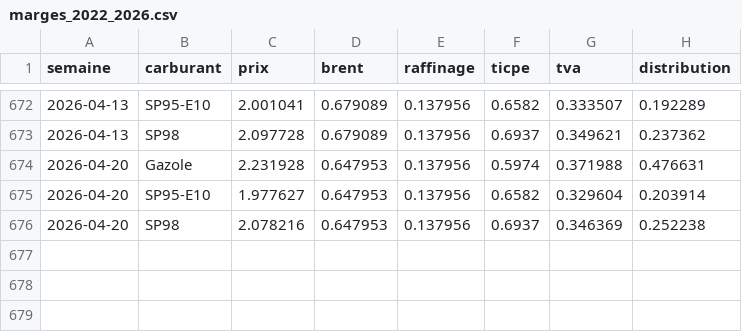
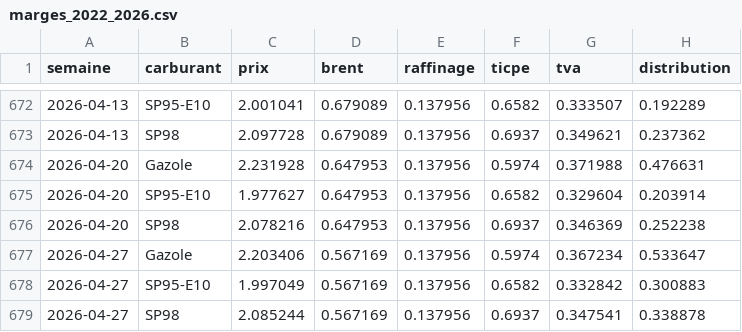
Before and after one commit to NicolasBrnd/transparence-carburant-streamlit, a CSV file: data/marges_2022_2026.csv, drawn as a sheet; only a part is shown, gaps mark what is left out; the diff names each change by its address in the sheet, - before the commit and + after, or states it on an @@ line.

```diff
--- a/data/marges_2022_2026.csv
+++ b/data/marges_2022_2026.csv
+row 677: 2026-04-27 | Gazole | 2.203406 | 0.567169 | 0.137956 | 0.5974 | 0.367234 | 0.533647
+row 678: 2026-04-27 | SP95-E10 | 1.997049 | 0.567169 | 0.137956 | 0.6582 | 0.332842 | 0.300883
+row 679: 2026-04-27 | SP98 | 2.085244 | 0.567169 | 0.137956 | 0.6937 | 0.347541 | 0.338878
```
